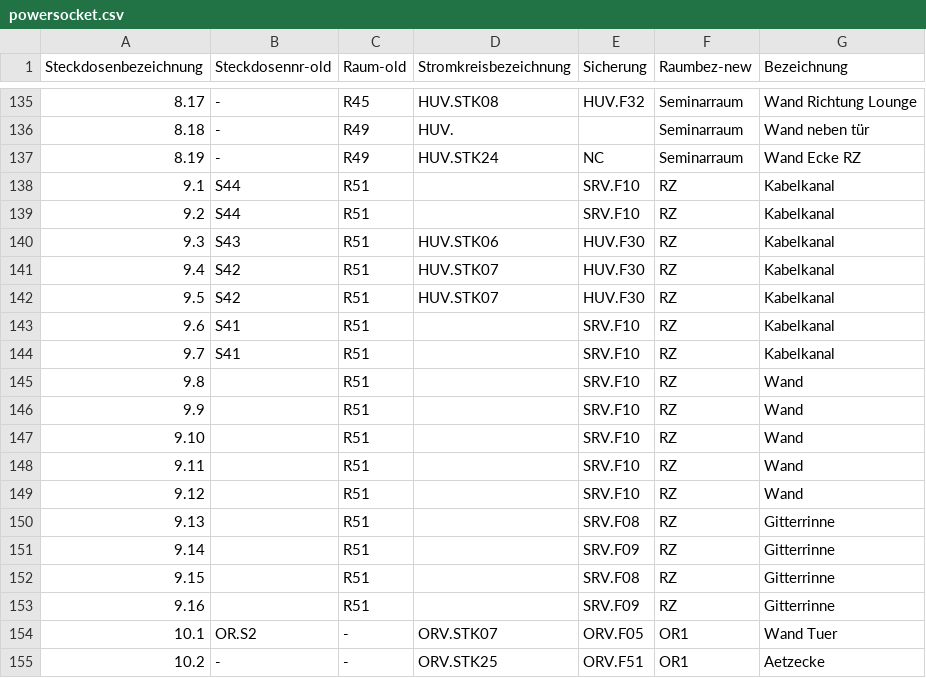
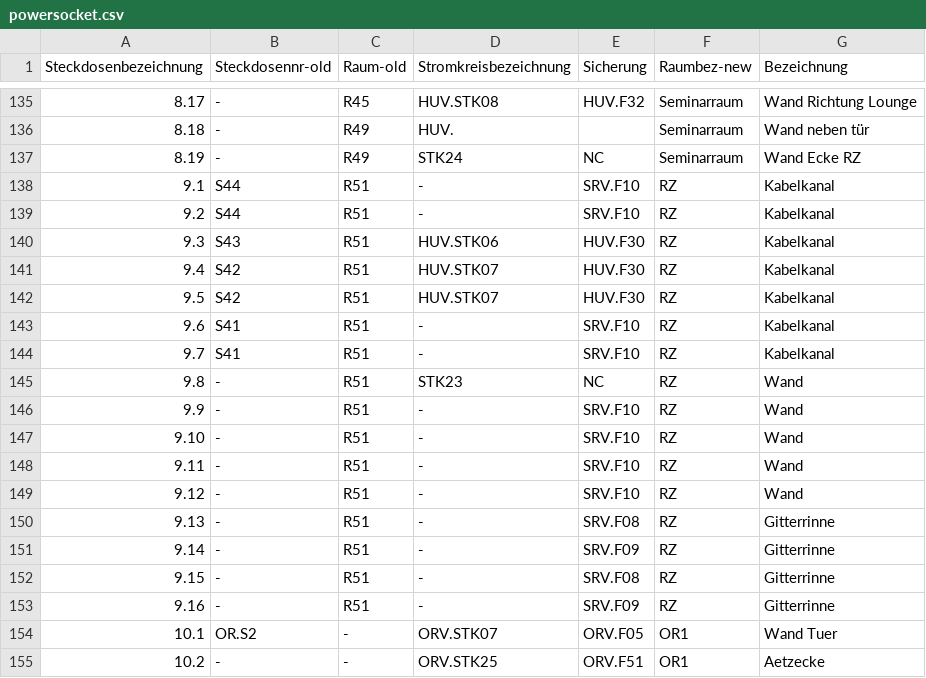
Before and after one commit to shackspace/electric-doc, a CSV file: powersocket.csv, drawn as a sheet; only a part is shown, gaps mark what is left out.

Commit message:
add more rz Infromations

```diff
--- a/powersocket.csv
+++ b/powersocket.csv
@@ -136,5 +136,5 @@ Steckdosenbezeichnung, Steckdosennr-old, Raum-old, Stromkreisbezeichnung, Sicher
 8.18,-,R49,HUV.,,Seminarraum,Wand neben tür
-8.19,-,R49,HUV.STK24,NC,Seminarraum,Wand Ecke RZ
-9.1,S44,R51,,SRV.F10,RZ,Kabelkanal
-9.2,S44,R51,,SRV.F10,RZ,Kabelkanal
+8.19,-,R49,STK24,NC,Seminarraum,Wand Ecke RZ
+9.1,S44,R51,-,SRV.F10,RZ,Kabelkanal
+9.2,S44,R51,-,SRV.F10,RZ,Kabelkanal
 9.3,S43,R51,HUV.STK06,HUV.F30,RZ,Kabelkanal
@@ -142,13 +142,13 @@ Steckdosenbezeichnung, Steckdosennr-old, Raum-old, Stromkreisbezeichnung, Sicher
 9.5,S42,R51,HUV.STK07,HUV.F30,RZ,Kabelkanal
-9.6,S41,R51,,SRV.F10,RZ,Kabelkanal
-9.7,S41,R51,,SRV.F10,RZ,Kabelkanal
-9.8,,R51,,SRV.F10,RZ,Wand
-9.9,,R51,,SRV.F10,RZ,Wand
-9.10,,R51,,SRV.F10,RZ,Wand
-9.11,,R51,,SRV.F10,RZ,Wand
-9.12,,R51,,SRV.F10,RZ,Wand
-9.13,,R51,,SRV.F08,RZ,Gitterrinne
-9.14,,R51,,SRV.F09,RZ,Gitterrinne
-9.15,,R51,,SRV.F08,RZ,Gitterrinne
-9.16,,R51,,SRV.F09,RZ,Gitterrinne
+9.6,S41,R51,-,SRV.F10,RZ,Kabelkanal
+9.7,S41,R51,-,SRV.F10,RZ,Kabelkanal
+9.8,-,R51,STK23,NC,RZ,Wand
+9.9,-,R51,-,SRV.F10,RZ,Wand
+9.10,-,R51,-,SRV.F10,RZ,Wand
+9.11,-,R51,-,SRV.F10,RZ,Wand
+9.12,-,R51,-,SRV.F10,RZ,Wand
+9.13,-,R51,-,SRV.F08,RZ,Gitterrinne
+9.14,-,R51,-,SRV.F09,RZ,Gitterrinne
+9.15,-,R51,-,SRV.F08,RZ,Gitterrinne
+9.16,-,R51,-,SRV.F09,RZ,Gitterrinne
 10.1,OR.S2,-,ORV.STK07,ORV.F05,OR1,Wand Tuer
```
